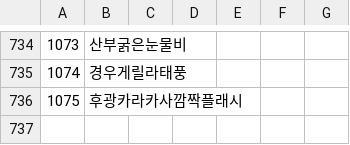
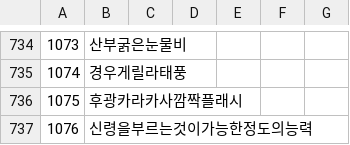
Before and after one commit to keisiki/TWKR-Textbung, a CSV file: CSV/Talent.csv, drawn as a sheet; only a part is shown, gaps mark what is left out; the diff names each change by its address in the sheet, - before the commit and + after, or states it on an @@ line.

```diff
--- a/CSV/Talent.csv
+++ b/CSV/Talent.csv
+row 737: 1076 | 신령을부르는것이가능한정도의능력
```
Also changed, not shown: 3 other files.
